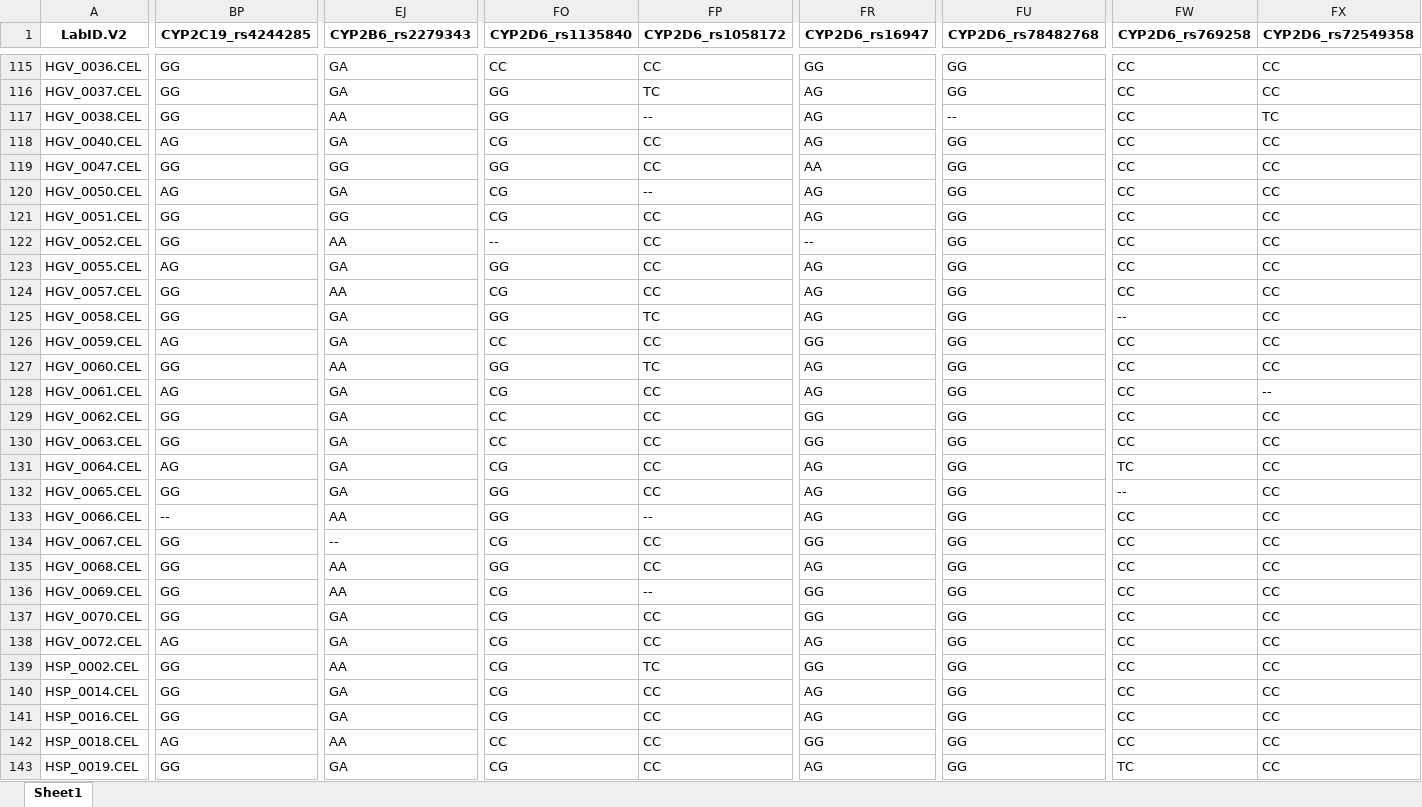
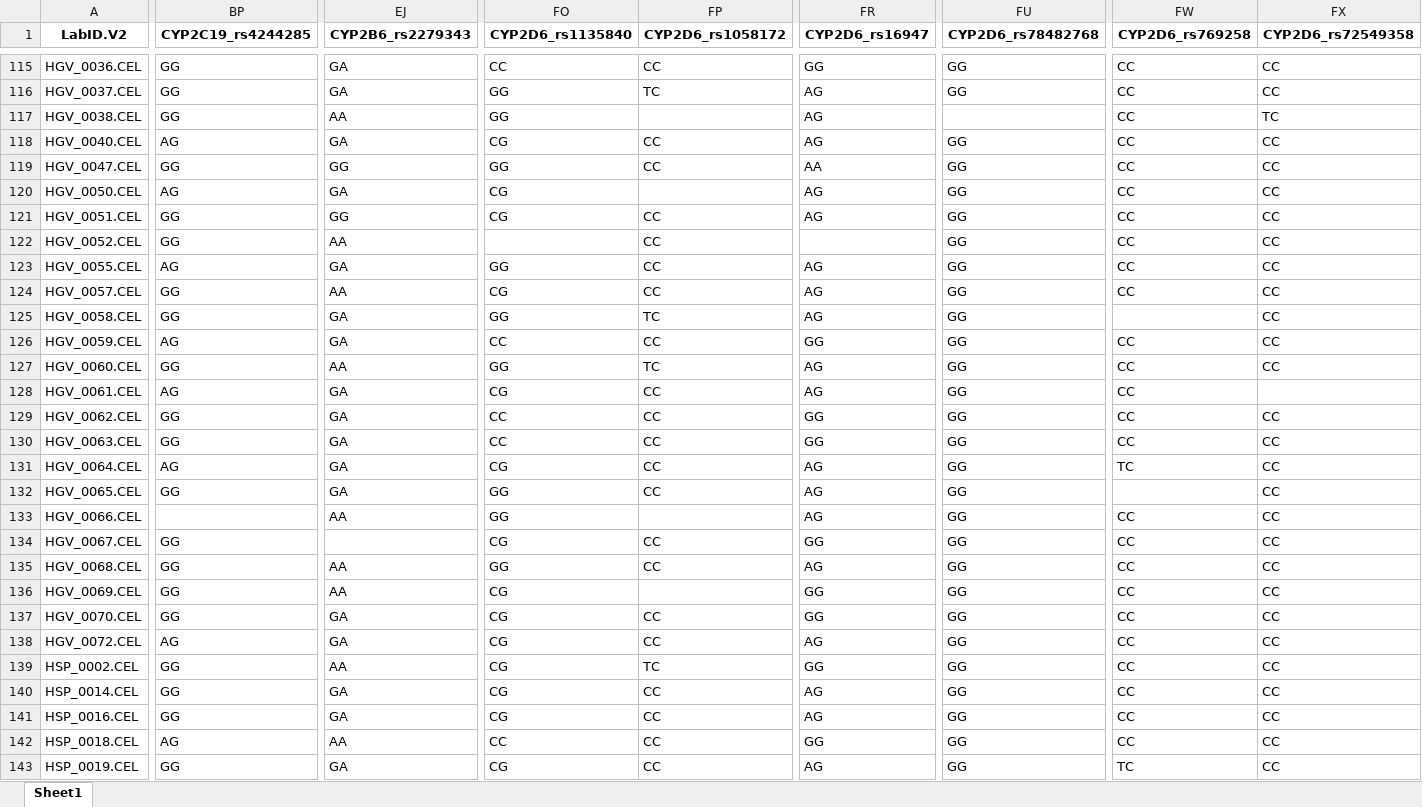
Before and after one commit to dianabar23/TFM_GenoStaR, an Excel workbook: MATRIZ_FINAL_TODOS_LOS_GENES_GenoStaR.xlsx, sheet Sheet1, drawn as a sheet; only a part is shown, gaps mark what is left out; values as stored, in another font and other column widths than the file's, no borders; the diff covers the shown part only; the diff names each change by its address in the sheet, - before the commit and + after, or states it on an @@ line.

```diff
--- a/MATRIZ_FINAL_TODOS_LOS_GENES_GenoStaR.xlsx (sheet Sheet1)
+++ b/MATRIZ_FINAL_TODOS_LOS_GENES_GenoStaR.xlsx (sheet Sheet1)
-FP117 (CYP2D6_rs1058172): --
+FP117 (CYP2D6_rs1058172): (empty)
-FU117 (CYP2D6_rs78482768): --
+FU117 (CYP2D6_rs78482768): (empty)
-FP120 (CYP2D6_rs1058172): --
+FP120 (CYP2D6_rs1058172): (empty)
-FO122 (CYP2D6_rs1135840): --
+FO122 (CYP2D6_rs1135840): (empty)
-FR122 (CYP2D6_rs16947): --
+FR122 (CYP2D6_rs16947): (empty)
-FW125 (CYP2D6_rs769258): --
+FW125 (CYP2D6_rs769258): (empty)
-FX128 (CYP2D6_rs72549358): --
+FX128 (CYP2D6_rs72549358): (empty)
-FW132 (CYP2D6_rs769258): --
+FW132 (CYP2D6_rs769258): (empty)
-BP133 (CYP2C19_rs4244285): --
+BP133 (CYP2C19_rs4244285): (empty)
-FP133 (CYP2D6_rs1058172): --
+FP133 (CYP2D6_rs1058172): (empty)
-EJ134 (CYP2B6_rs2279343): --
+EJ134 (CYP2B6_rs2279343): (empty)
-FP136 (CYP2D6_rs1058172): --
+FP136 (CYP2D6_rs1058172): (empty)
```
Also changed, not shown: 215 edited cells elsewhere in this sheet, 10 other files.
